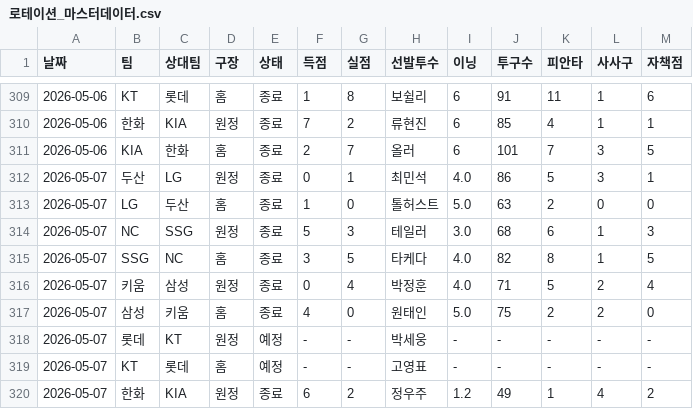
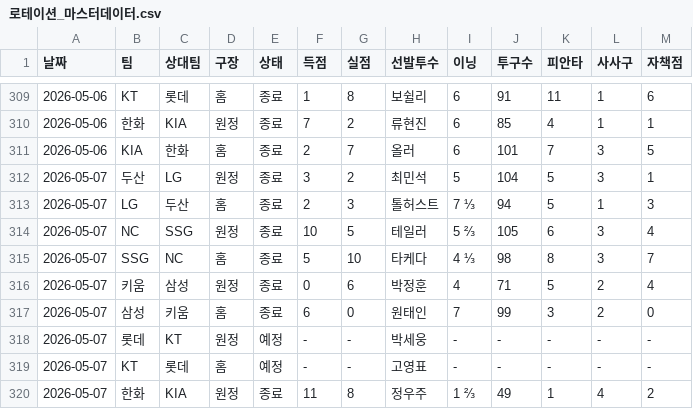
Before and after one commit to smmartworld/kbostarter, a CSV file: 로테이션_마스터데이터.csv, drawn as a sheet; only a part is shown, gaps mark what is left out; the diff covers the shown part only.

```diff
--- a/로테이션_마스터데이터.csv
+++ b/로테이션_마스터데이터.csv
@@ -311,10 +311,10 @@
 2026-05-06,KIA,한화,홈,종료,2,7,올러,6,101,7,3,5
-2026-05-07,두산,LG,원정,종료,0,1,최민석,4.0,86,5,3,1
-2026-05-07,LG,두산,홈,종료,1,0,톨허스트,5.0,63,2,0,0
-2026-05-07,NC,SSG,원정,종료,5,3,테일러,3.0,68,6,1,3
-2026-05-07,SSG,NC,홈,종료,3,5,타케다,4.0,82,8,1,5
-2026-05-07,키움,삼성,원정,종료,0,4,박정훈,4.0,71,5,2,4
-2026-05-07,삼성,키움,홈,종료,4,0,원태인,5.0,75,2,2,0
+2026-05-07,두산,LG,원정,종료,3,2,최민석,5,104,5,3,1
+2026-05-07,LG,두산,홈,종료,2,3,톨허스트,7 ⅓,94,5,1,3
+2026-05-07,NC,SSG,원정,종료,10,5,테일러,5 ⅔,105,6,3,4
+2026-05-07,SSG,NC,홈,종료,5,10,타케다,4 ⅓,98,8,3,7
+2026-05-07,키움,삼성,원정,종료,0,6,박정훈,4,71,5,2,4
+2026-05-07,삼성,키움,홈,종료,6,0,원태인,7,99,3,2,0
 2026-05-07,롯데,KT,원정,예정,-,-,박세웅,-,-,-,-,-
 2026-05-07,KT,롯데,홈,예정,-,-,고영표,-,-,-,-,-
-2026-05-07,한화,KIA,원정,종료,6,2,정우주,1.2,49,1,4,2
+2026-05-07,한화,KIA,원정,종료,11,8,정우주,1 ⅔,49,1,4,2
```
Also changed, not shown: 15 edited cells elsewhere in this file.
